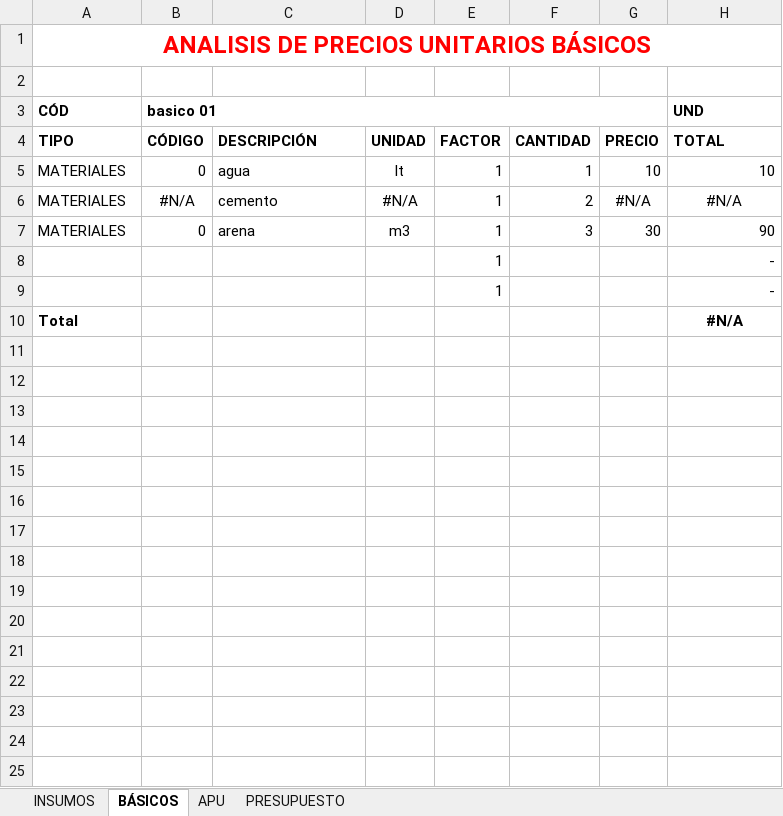
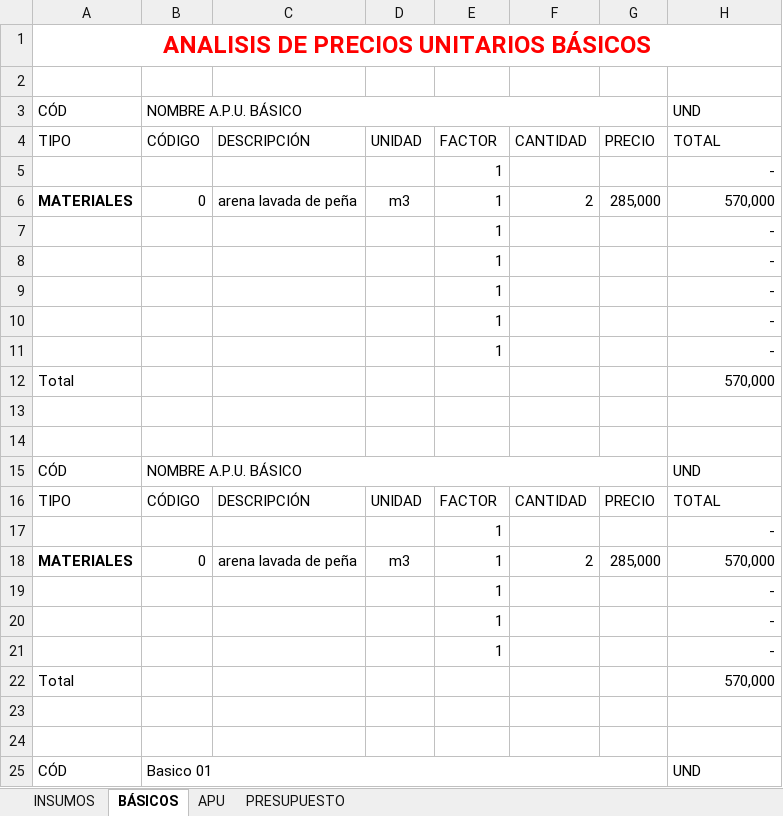
Before and after one commit to javtr/ppt-s5s, an Excel workbook: Prueba_01.xlsx, sheet BÁSICOS, drawn as a sheet; only a part is shown; values as stored, in another font and other column widths than the file's, no borders; table styles not drawn; removed rows and columns are numbered as before the commit, all else as after; the diff covers the shown part only; the diff names each change by its address in the sheet, - before the commit and + after, or states it on an @@ line.

```diff
--- a/Prueba_01.xlsx (sheet BÁSICOS)
+++ b/Prueba_01.xlsx (sheet BÁSICOS)
-A3:B3 bold: on
+A3:B3 bold: off
-B3: basico 01
+B3: NOMBRE A.P.U. BÁSICO
-H3 bold: on
+H3 bold: off
-A4:H4 bold: on
+A4:H4 bold: off
-row 5: MATERIALES | 0 | agua | lt | 1 | 1 | 10 | 10
-row 6: MATERIALES | #N/A | cemento | #N/A | 1 | 2 | #N/A | #N/A
+row 5:  |  |  |  | 1 |  |  | -
-A6 bold: off
+A6 bold: on
-C6: arena
+C6: arena lavada de peña
-F6: 3
+F6: 2
-G6: 30
+G6: 285,000
-H6: 90
+H6: 570,000
+row 9:  |  |  |  | 1 |  |  | -
+row 10:  |  |  |  | 1 |  |  | -
+row 11:  |  |  |  | 1 |  |  | -
-A12 bold: on
+A12 bold: off
-H12: #N/A
+H12: 570,000
@@ H12 bold: on → off, alignment: center → right @@
+row 13: (empty)
+row 14: (empty)
+row 15: CÓD | NOMBRE A.P.U. BÁSICO |  |  |  |  |  | UND
+row 16: TIPO | CÓDIGO | DESCRIPCIÓN | UNIDAD | FACTOR | CANTIDAD | PRECIO | TOTAL
+row 17:  |  |  |  | 1 |  |  | -
+row 18: MATERIALES | 0 | arena lavada de peña | m3 | 1 | 2 | 285,000 | 570,000
+row 19:  |  |  |  | 1 |  |  | -
+row 20:  |  |  |  | 1 |  |  | -
+row 21:  |  |  |  | 1 |  |  | -
+row 22: Total |  |  |  |  |  |  | 570,000
+row 23: (empty)
+row 24: (empty)
+row 25: CÓD | Basico 01 |  |  |  |  |  | UND
```
Also changed, not shown: 6 added rows elsewhere in this sheet, sheet PRESUPUESTO, sheet APU, sheet INSUMOS, formulas that keep their value, charts or pictures, Prueba_04.xlsx, Prueba_05.xlsx, 31 other files.
